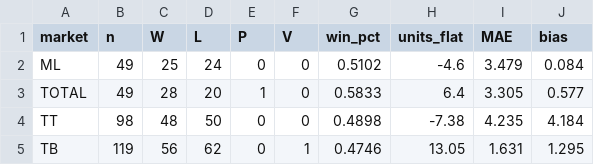
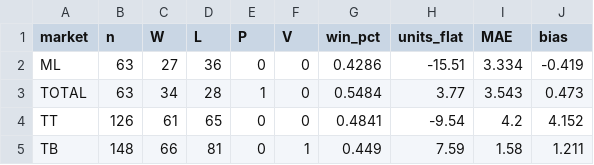
Before and after one commit to sgkoch-stack/mlbma-pipeline, a CSV file: scoring/summary.csv, drawn as a sheet; only a part is shown; the diff covers the shown part only.

Commit message:
summary rebuild through 2026-08-14

```diff
--- a/scoring/summary.csv
+++ b/scoring/summary.csv
@@ -1,5 +1,5 @@
 market,n,W,L,P,V,win_pct,units_flat,MAE,bias
-ML,49,25,24,0,0,0.5102,-4.6,3.479,0.084
-TOTAL,49,28,20,1,0,0.5833,6.4,3.305,0.577
-TT,98,48,50,0,0,0.4898,-7.38,4.235,4.184
-TB,119,56,62,0,1,0.4746,13.05,1.631,1.295
+ML,63,27,36,0,0,0.4286,-15.51,3.334,-0.419
+TOTAL,63,34,28,1,0,0.5484,3.77,3.543,0.473
+TT,126,61,65,0,0,0.4841,-9.54,4.2,4.152
+TB,148,66,81,0,1,0.449,7.59,1.58,1.211
```
Also changed, not shown: 25 edited cells elsewhere in this file.
